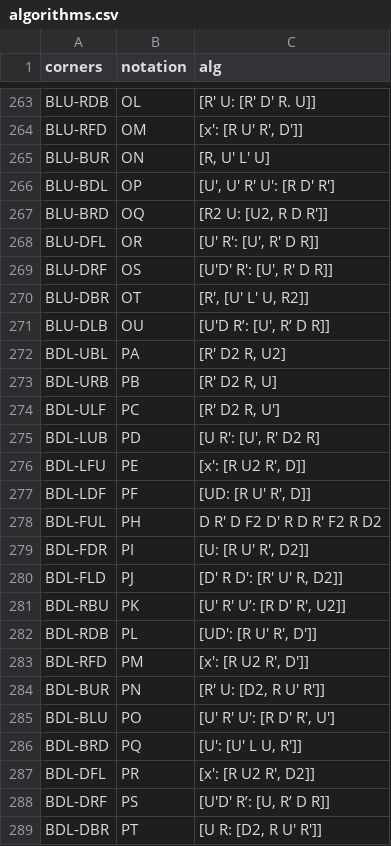
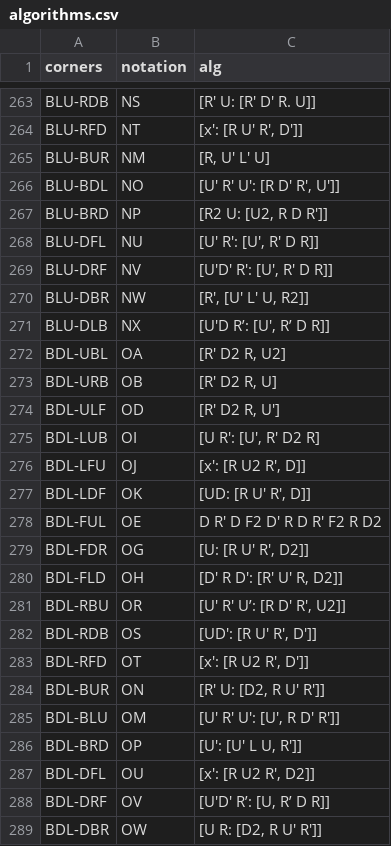
Before and after one commit to damarkrisnandi/3-style-algs-trainer, a CSV file: public/algorithms.csv, drawn as a sheet; only a part is shown, gaps mark what is left out; the diff covers the shown part only; the diff names each change by its address in the sheet, - before the commit and + after, or states it on an @@ line.

```diff
--- a/public/algorithms.csv
+++ b/public/algorithms.csv
-B263 (notation): OL
+B263 (notation): NS
-B264 (notation): OM
+B264 (notation): NT
-B265 (notation): ON
+B265 (notation): NM
-B266 (notation): OP
+B266 (notation): NO
-C266 (alg): [U', U' R' U': [R D' R']
+C266 (alg): [U' R' U': [R D' R', U']]
-B267 (notation): OQ
+B267 (notation): NP
-B268 (notation): OR
+B268 (notation): NU
-B269 (notation): OS
+B269 (notation): NV
-B270 (notation): OT
+B270 (notation): NW
-B271 (notation): OU
+B271 (notation): NX
-B272 (notation): PA
+B272 (notation): OA
-B273 (notation): PB
+B273 (notation): OB
-B274 (notation): PC
+B274 (notation): OD
-B275 (notation): PD
+B275 (notation): OI
-B276 (notation): PE
+B276 (notation): OJ
-B277 (notation): PF
+B277 (notation): OK
-B278 (notation): PH
+B278 (notation): OE
-B279 (notation): PI
+B279 (notation): OG
-B280 (notation): PJ
+B280 (notation): OH
-B281 (notation): PK
+B281 (notation): OR
-B282 (notation): PL
+B282 (notation): OS
-B283 (notation): PM
+B283 (notation): OT
-B284 (notation): PN
+B284 (notation): ON
-B285 (notation): PO
+B285 (notation): OM
-C285 (alg): [U' R' U': [R D' R', U']
+C285 (alg): [U' R' U': [U', R D' R']]
-B286 (notation): PQ
+B286 (notation): OP
-B287 (notation): PR
+B287 (notation): OU
-B288 (notation): PS
+B288 (notation): OV
-B289 (notation): PT
+B289 (notation): OW
```
Also changed, not shown: 45 edited cells elsewhere in this file.
